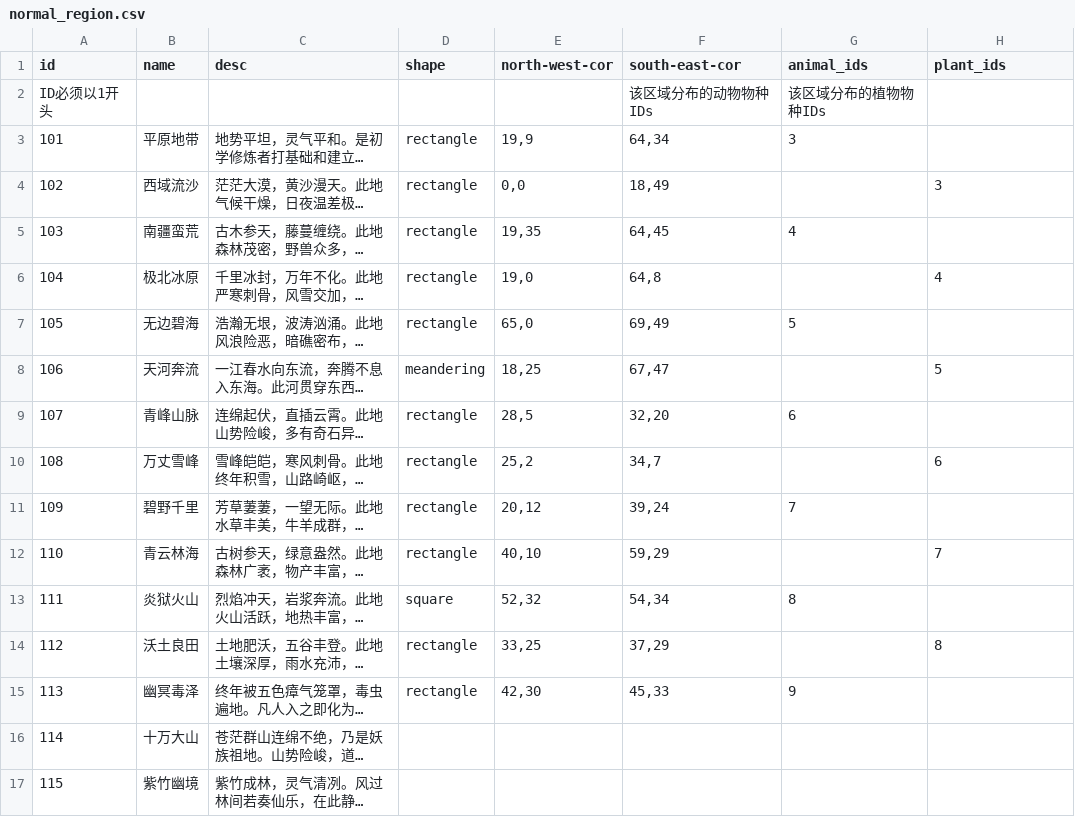
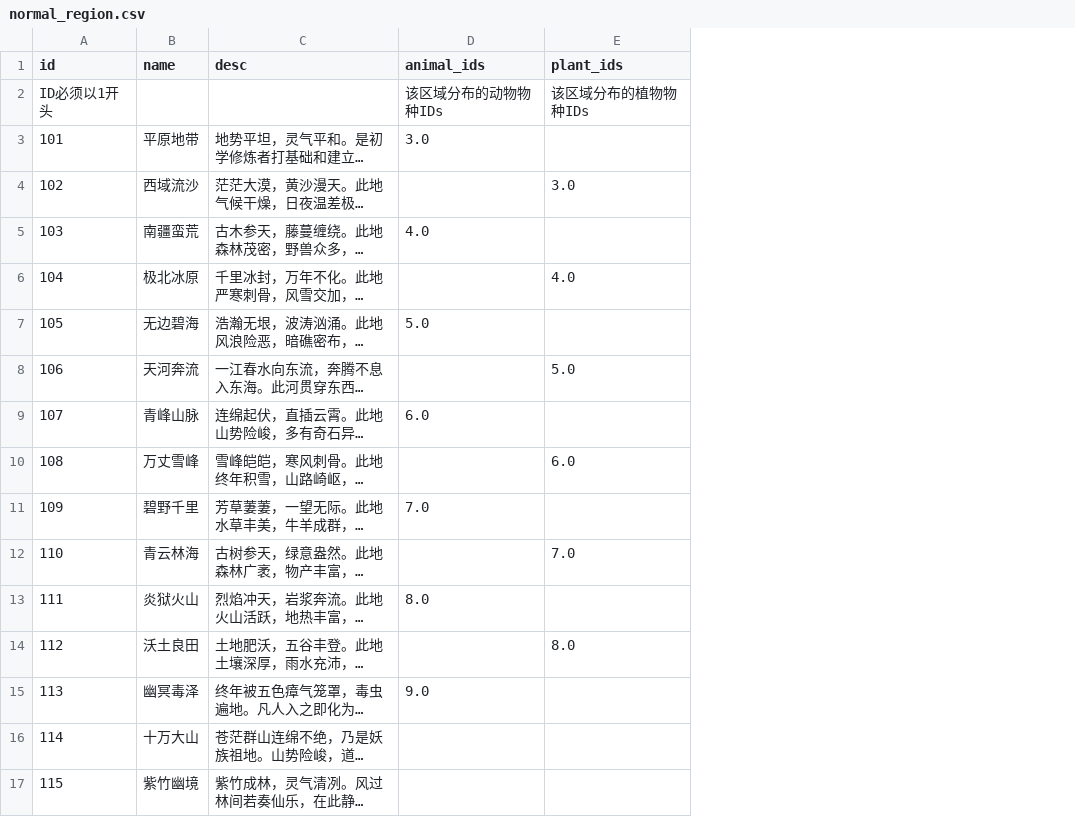
Before and after one commit to MutenRock/cultivation-world-simulator, a CSV file: static/game_configs/normal_region.csv, drawn as a sheet; only a part is shown; long unchanged cells end in …; removed rows and columns are numbered as before the commit, all else as after; the diff names each change by its address in the sheet, - before the commit and + after, or states it on an @@ line.

```diff
--- a/static/game_configs/normal_region.csv
+++ b/static/game_configs/normal_region.csv
-column D (shape), rows 3-15: rectangle | rectangle | rectangle | rectangle | rectangle | meandering | rectangle | rectangle | rectangle | rectangle | square | rectangle | rectangle
-column E (north-west-cor), rows 3-15: 19,9 | 0,0 | 19,35 | 19,0 | 65,0 | 18,25 | 28,5 | 25,2 | 20,12 | 40,10 | 52,32 | 33,25 | 42,30
-column F (south-east-cor), rows 2-15: 该区域分布的动物物种IDs | 64,34 | 18,49 | 64,45 | 64,8 | 69,49 | 67,47 | 32,20 | 34,7 | 39,24 | 59,29 | 54,34 | 37,29 | 45,33
-D2 (animal_ids): 该区域分布的植物物种IDs
+D2 (animal_ids): 该区域分布的动物物种IDs
-E2 (plant_ids): (empty)
+E2 (plant_ids): 该区域分布的植物物种IDs
-D3 (animal_ids): 3
+D3 (animal_ids): 3.0
-E4 (plant_ids): 3
+E4 (plant_ids): 3.0
-D5 (animal_ids): 4
+D5 (animal_ids): 4.0
-E6 (plant_ids): 4
+E6 (plant_ids): 4.0
-D7 (animal_ids): 5
+D7 (animal_ids): 5.0
-E8 (plant_ids): 5
+E8 (plant_ids): 5.0
-D9 (animal_ids): 6
+D9 (animal_ids): 6.0
-E10 (plant_ids): 6
+E10 (plant_ids): 6.0
-D11 (animal_ids): 7
+D11 (animal_ids): 7.0
-E12 (plant_ids): 7
+E12 (plant_ids): 7.0
-D13 (animal_ids): 8
+D13 (animal_ids): 8.0
-E14 (plant_ids): 8
+E14 (plant_ids): 8.0
-D15 (animal_ids): 9
+D15 (animal_ids): 9.0
```
Also changed, not shown: static/game_configs/sect_region.csv, 11 other files.
